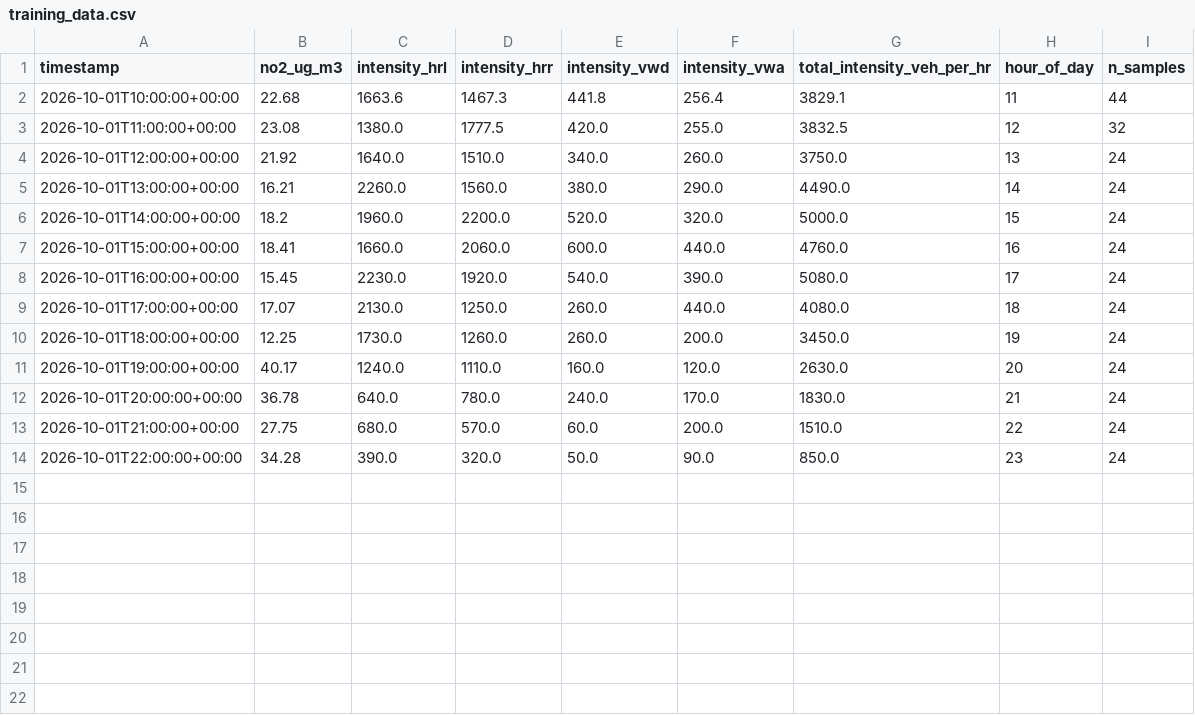
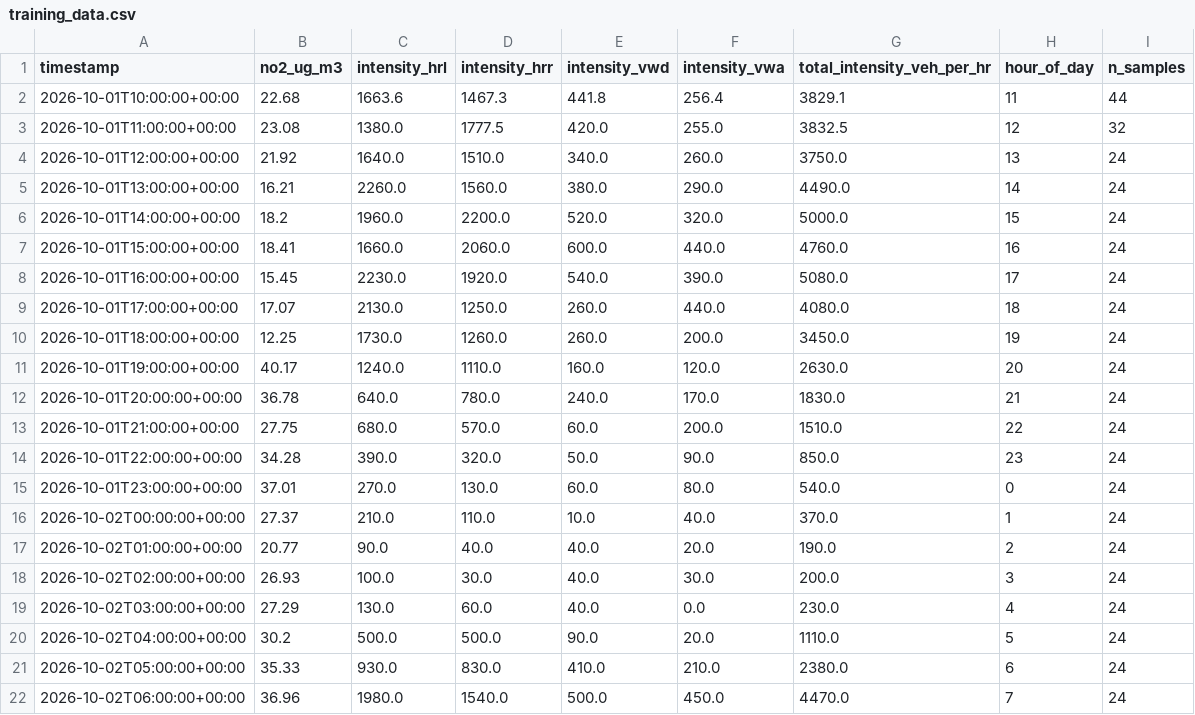
Before and after one commit to MohammadaliJaberi244437/airbreda, a CSV file: training_data.csv, drawn as a sheet.

```diff
--- a/training_data.csv
+++ b/training_data.csv
@@ -14 +14,9 @@ timestamp,no2_ug_m3,intensity_hrl,intensity_hrr,intensity_vwd,intensity_vwa,tota
 2026-10-01T22:00:00+00:00,34.28,390.0,320.0,50.0,90.0,850.0,23,24
+2026-10-01T23:00:00+00:00,37.01,270.0,130.0,60.0,80.0,540.0,0,24
+2026-10-02T00:00:00+00:00,27.37,210.0,110.0,10.0,40.0,370.0,1,24
+2026-10-02T01:00:00+00:00,20.77,90.0,40.0,40.0,20.0,190.0,2,24
+2026-10-02T02:00:00+00:00,26.93,100.0,30.0,40.0,30.0,200.0,3,24
+2026-10-02T03:00:00+00:00,27.29,130.0,60.0,40.0,0.0,230.0,4,24
+2026-10-02T04:00:00+00:00,30.2,500.0,500.0,90.0,20.0,1110.0,5,24
+2026-10-02T05:00:00+00:00,35.33,930.0,830.0,410.0,210.0,2380.0,6,24
+2026-10-02T06:00:00+00:00,36.96,1980.0,1540.0,500.0,450.0,4470.0,7,24
```
Also changed, not shown: 5 other files.
